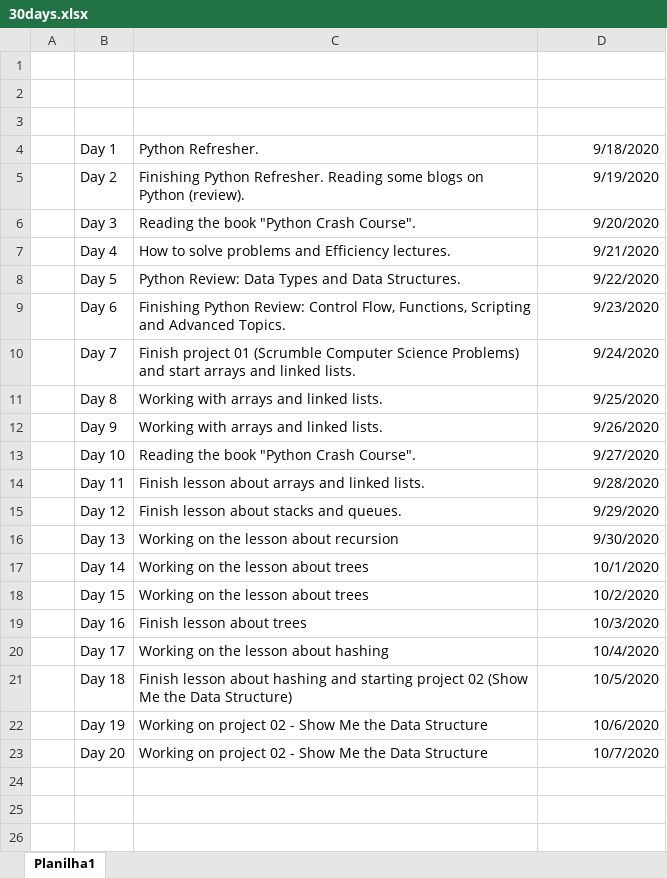
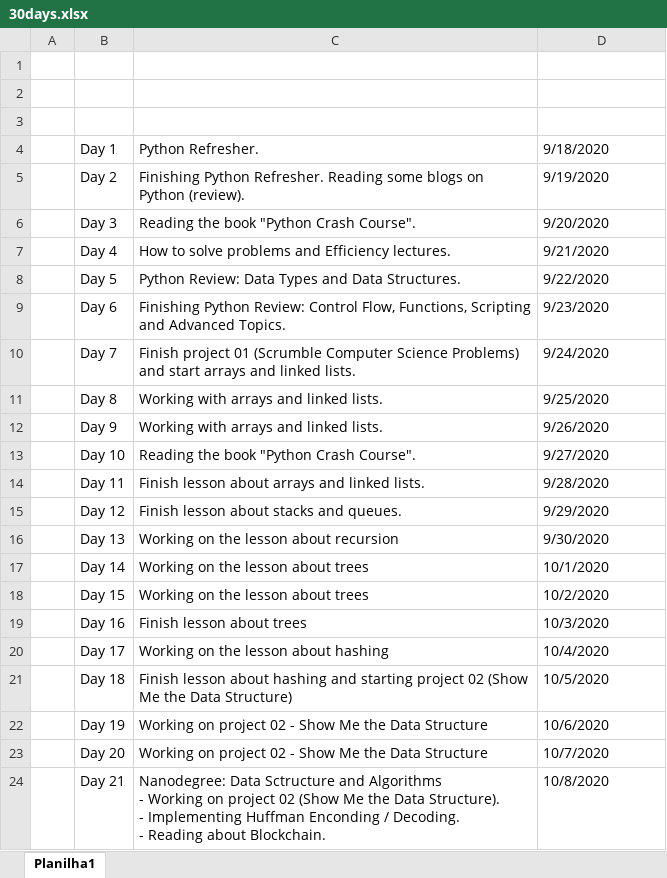
Before and after one commit to Serafabr/udacity-data_structure_and_algorithms, an Excel workbook: 30days.xlsx, sheet Planilha1, drawn as a sheet; values as stored, in another font and other column widths than the file's, no borders; ↵ is a line break in a cell; the diff names each change by its address in the sheet, - before the commit and + after, or states it on an @@ line.

Commit message:
Implement Blockchain

```diff
--- a/30days.xlsx (sheet Planilha1)
+++ b/30days.xlsx (sheet Planilha1)
-D4:D23 alignment: right
+D4:D23 alignment: left
+row 24:  | Day 21 | Nanodegree: Data Sctructure and Algorithms ↵ - Working on project 02 (Show Me the Data Structure). ↵ - Implementing Huffman Enconding / Decoding. ↵ - Reading about Blockchain. | 10/8/2020
```
Also changed, not shown: 1 other file.
